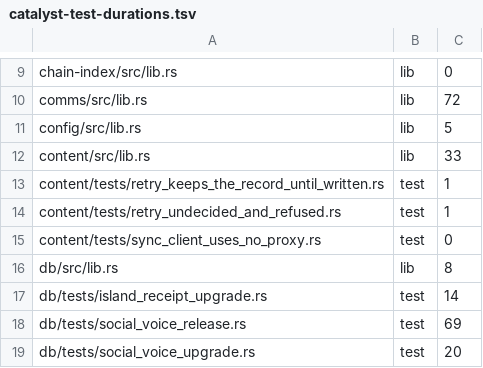
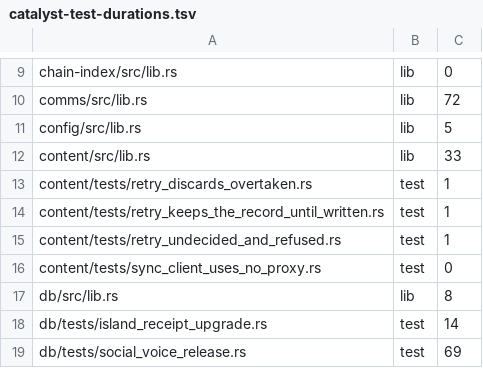
Before and after one commit to baybackner/dcl-one, a TSV file: tooling/catalyst-test-durations.tsv, drawn as a sheet; only a part is shown, gaps mark what is left out; the shorter side is filled out with more unchanged rows.

Commit message:
fix: discard overtaken retries when content history pruning is on (#1819)
Resolves #1474

```diff
--- a/tooling/catalyst-test-durations.tsv
+++ b/tooling/catalyst-test-durations.tsv
@@ -12,2 +12,3 @@ config/src/lib.rs	lib	5
 content/src/lib.rs	lib	33
+content/tests/retry_discards_overtaken.rs	test	1
 content/tests/retry_keeps_the_record_until_written.rs	test	1
```
Also changed, not shown: 22 other files.
